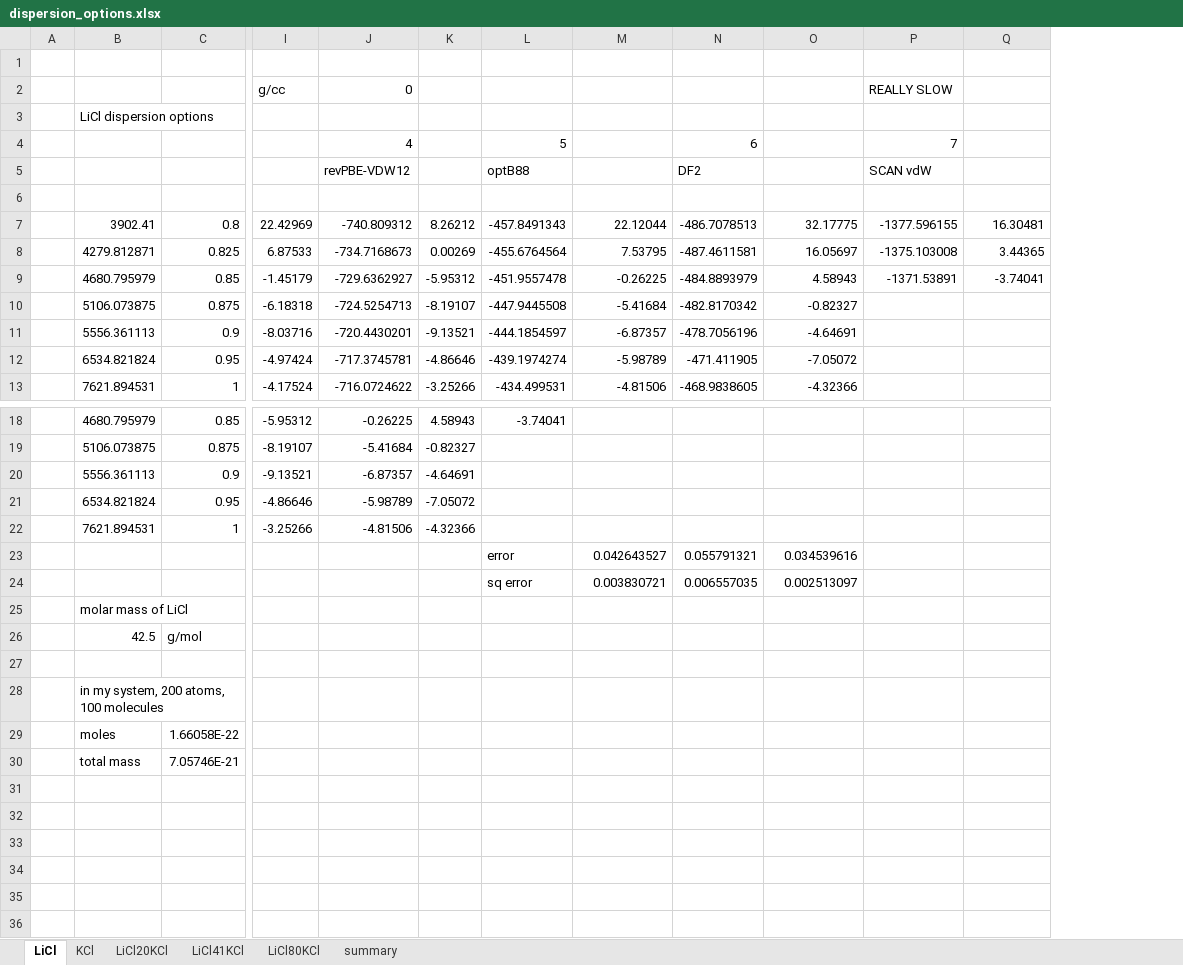
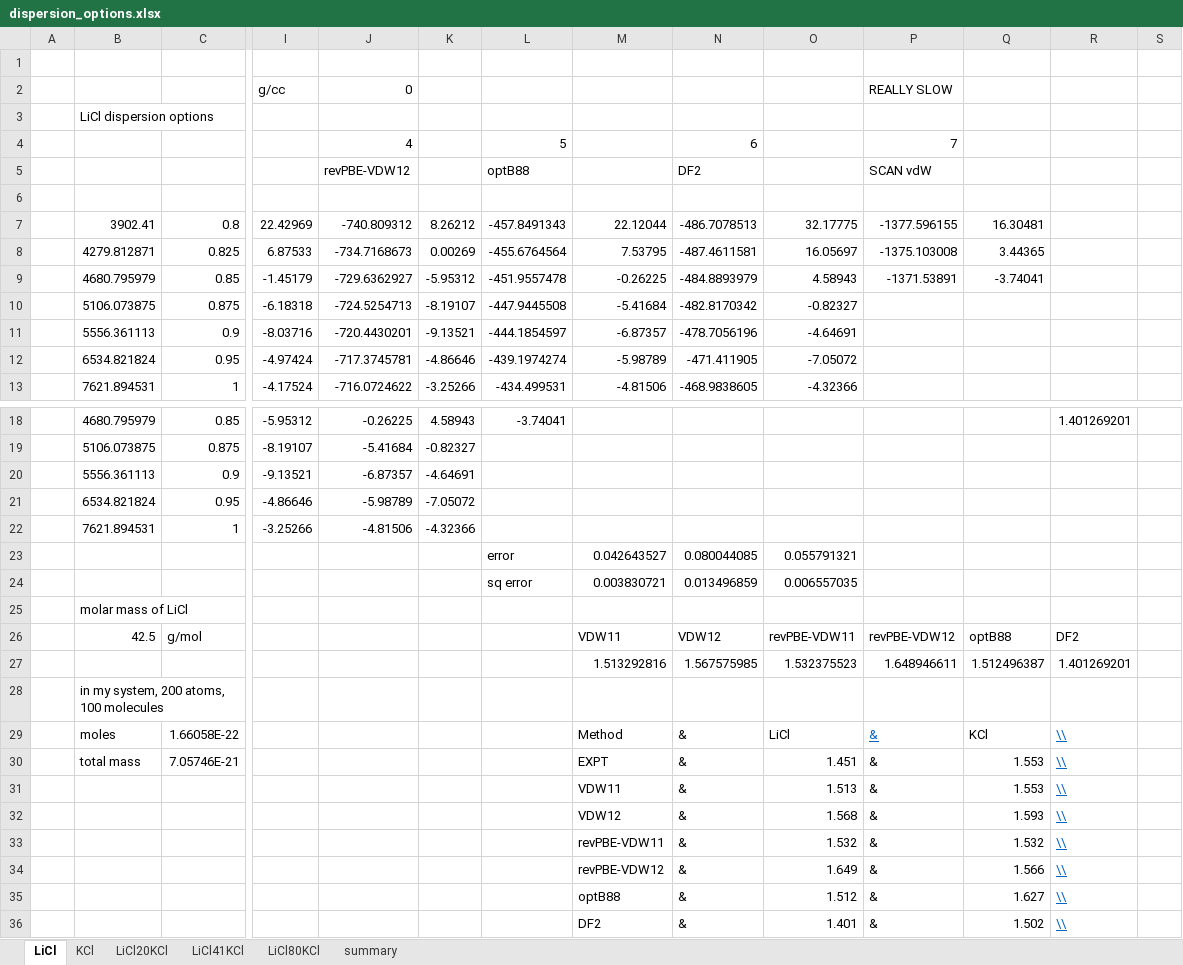
Before and after one commit to benbeeler/spreadsheets, an Excel workbook: SALT/dispersion_options.xlsx, sheet LiCl, drawn as a sheet; only a part is shown, gaps mark what is left out; values as stored, in another font and other column widths than the file's, no borders; charts and pictures not drawn; removed rows and columns are numbered as before the commit, all else as after; rows hold the shown columns only; the diff covers the shown part only; the diff names each change by its address in the sheet, - before the commit and + after, or states it on an @@ line.

```diff
--- a/SALT/dispersion_options.xlsx (sheet LiCl)
+++ b/SALT/dispersion_options.xlsx (sheet LiCl)
+column R, rows 18-26: 1.401269201 |  |  |  |  |  |  |  | DF2
+column S, empty
-N23: 0.055791321
+N23: 0.080044085
-O23: 0.034539616
+O23: 0.055791321
-N24: 0.006557035
+N24: 0.013496859
-O24: 0.002513097
+O24: 0.006557035
-row 26:  | 42.5 | g/mol
-row 26: (empty)
+row 26:  | 42.5 | g/mol |  |  |  |  | VDW11 | VDW12 | revPBE-VDW11 | revPBE-VDW12 | optB88 | DF2
+row 27:  |  |  |  |  |  |  | 1.513292816 | 1.567575985 | 1.532375523 | 1.648946611 | 1.512496387 | 1.401269201
-row 29:  | moles | 1.66058E-22
-row 30:  | total mass | 7.05746E-21
+row 29:  | moles | 1.66058E-22 |  |  |  |  | Method | & | LiCl | & | KCl | \\
+row 30:  | total mass | 7.05746E-21 |  |  |  |  | EXPT | & | 1.451 | & | 1.553 | \\
+row 31:  |  |  |  |  |  |  | VDW11 | & | 1.513 | & | 1.553 | \\
+row 32:  |  |  |  |  |  |  | VDW12 | & | 1.568 | & | 1.593 | \\
+row 33:  |  |  |  |  |  |  | revPBE-VDW11 | & | 1.532 | & | 1.532 | \\
+row 34:  |  |  |  |  |  |  | revPBE-VDW12 | & | 1.649 | & | 1.566 | \\
+row 35:  |  |  |  |  |  |  | optB88 | & | 1.512 | & | 1.627 | \\
+row 36:  |  |  |  |  |  |  | DF2 | & | 1.401 | & | 1.502 | \\
```
Also changed, not shown: 8 edited cells elsewhere in this sheet, sheet KCl, formulas that keep their value, SALT/NaCl-UCl3-production.xlsx, SALT/NaCl_UCl3_diff.xlsx, 4 other files.
